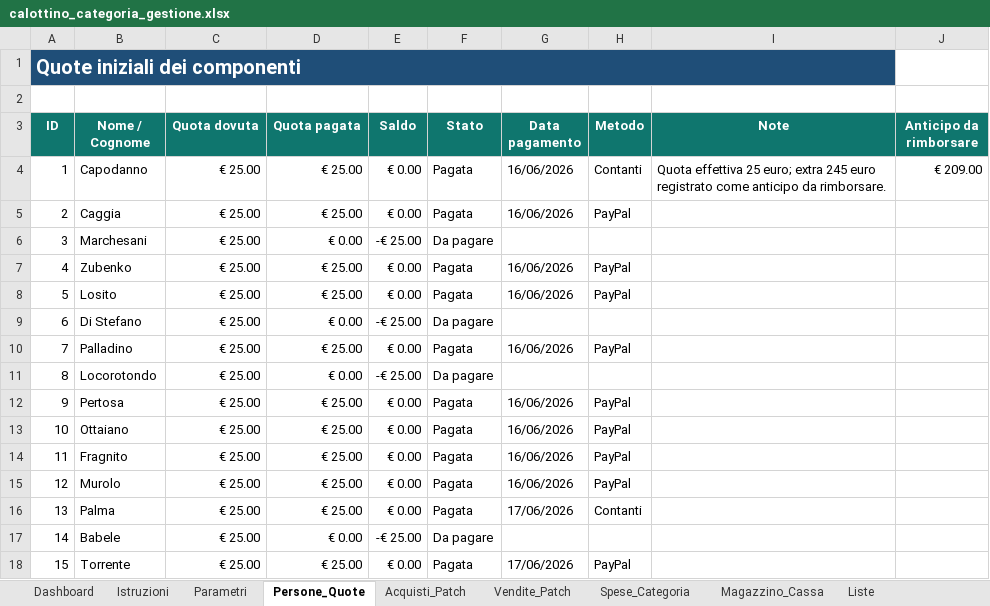
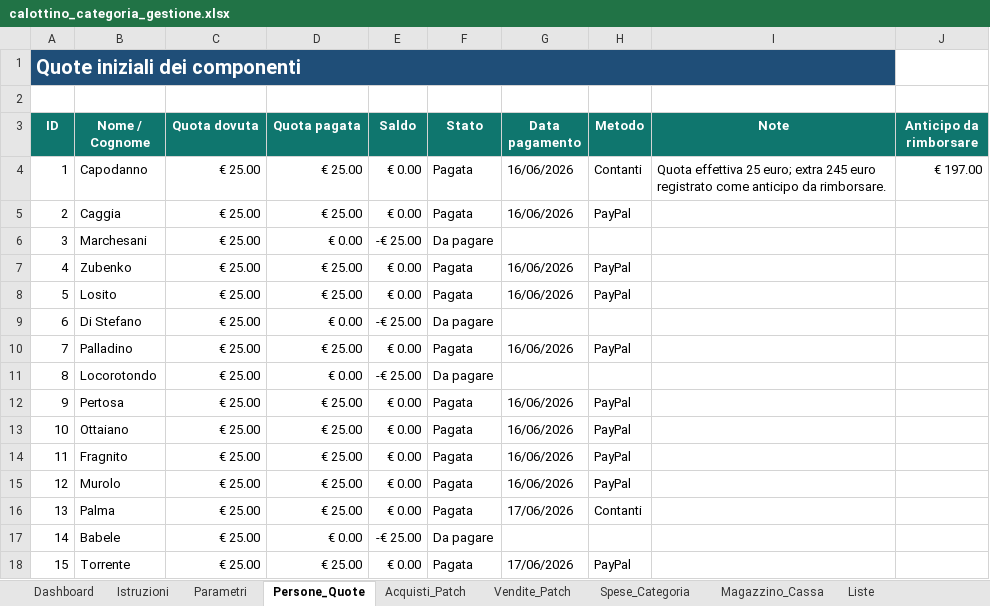
Before and after one commit to angelolosito/calottino-avionici-154, an Excel workbook: calottino_categoria_gestione.xlsx, sheet Persone_Quote, drawn as a sheet; values as stored, in another font and other column widths than the file's, no borders; conditional formats and table styles not drawn; the diff names each change by its address in the sheet, - before the commit and + after, or states it on an @@ line.

```diff
--- a/calottino_categoria_gestione.xlsx (sheet Persone_Quote)
+++ b/calottino_categoria_gestione.xlsx (sheet Persone_Quote)
-J4 (Anticipo da rimborsare): € 209.00
+J4 (Anticipo da rimborsare): € 197.00
```
Also changed, not shown: sheet Vendite_Patch, sheet Magazzino_Cassa, sheet Dashboard, charts or pictures.
